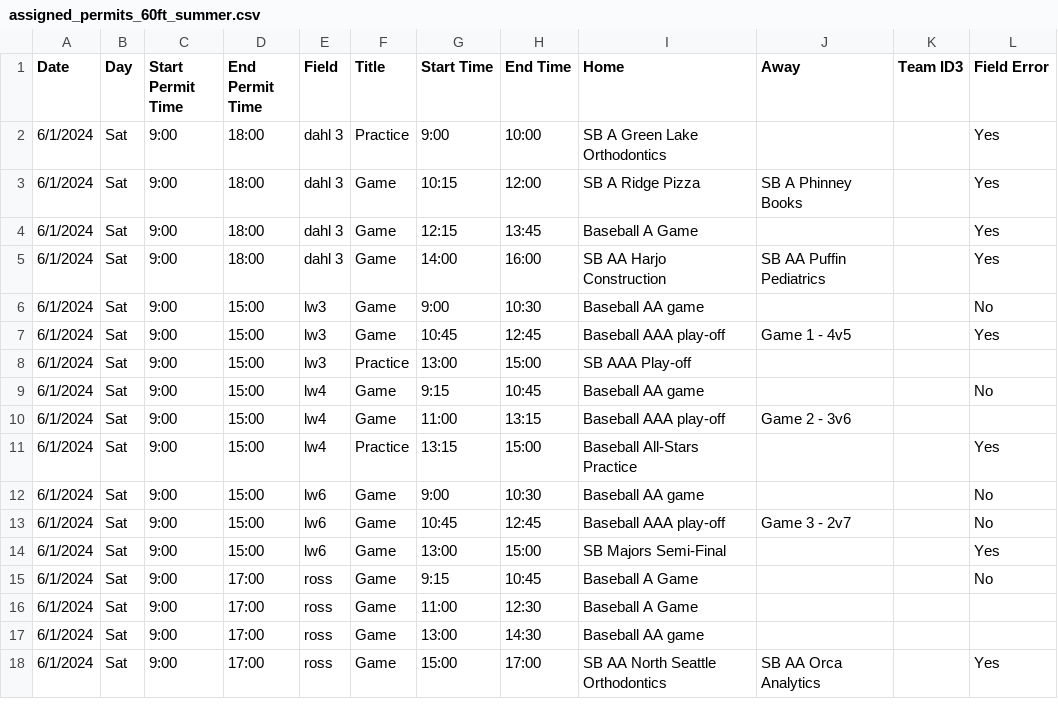
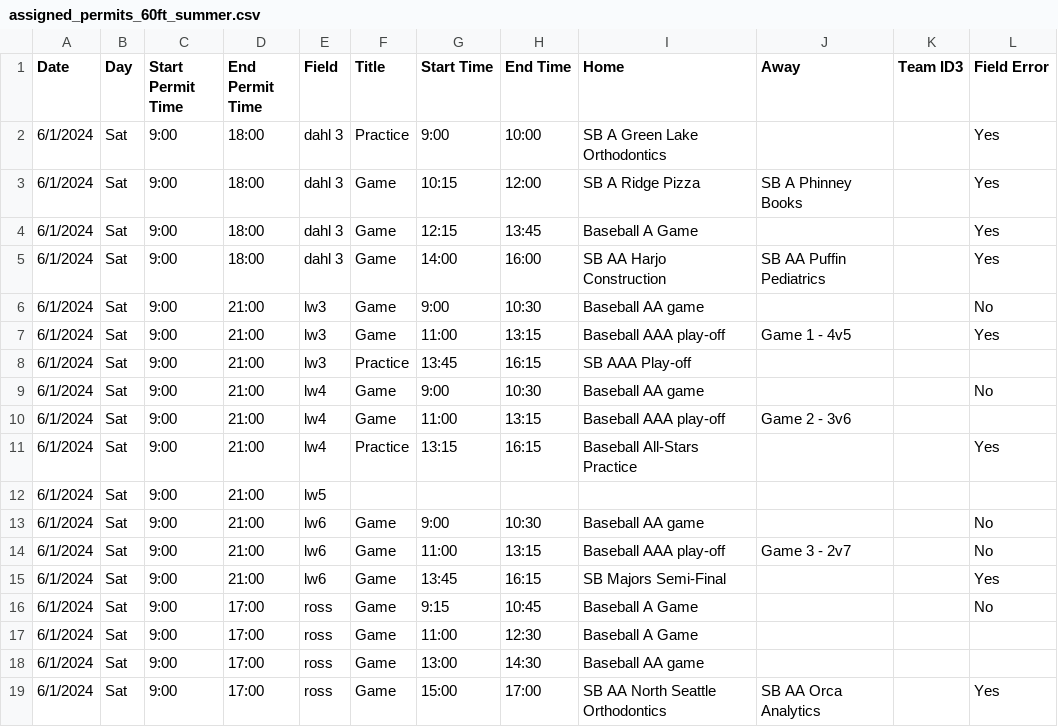
Before and after one commit to ncllball/ncll-schedule, a CSV file: assigned_permits_60ft_summer.csv, drawn as a sheet; only a part is shown.

```diff
--- a/assigned_permits_60ft_summer.csv
+++ b/assigned_permits_60ft_summer.csv
@@ -5,11 +5,12 @@ Date,Day,Start Permit Time,End Permit Time,Field,Title,Start Time,End Time,Home,
 6/1/2024,Sat,9:00,18:00,dahl 3,Game,14:00,16:00,SB AA Harjo Construction,SB AA Puffin Pediatrics,,Yes
-6/1/2024,Sat,9:00,15:00,lw3,Game,9:00,10:30,Baseball AA game,,,No
-6/1/2024,Sat,9:00,15:00,lw3,Game,10:45,12:45,Baseball AAA play-off,Game 1 - 4v5,,Yes
-6/1/2024,Sat,9:00,15:00,lw3,Practice,13:00,15:00,SB AAA Play-off,,,
-6/1/2024,Sat,9:00,15:00,lw4,Game,9:15,10:45,Baseball AA game,,,No
-6/1/2024,Sat,9:00,15:00,lw4,Game,11:00,13:15,Baseball AAA play-off,Game 2 - 3v6,,
-6/1/2024,Sat,9:00,15:00,lw4,Practice,13:15,15:00,Baseball All-Stars Practice,,,Yes
-6/1/2024,Sat,9:00,15:00,lw6,Game,9:00,10:30,Baseball AA game,,,No
-6/1/2024,Sat,9:00,15:00,lw6,Game,10:45,12:45,Baseball AAA play-off,Game 3 - 2v7,,No
-6/1/2024,Sat,9:00,15:00,lw6,Game,13:00,15:00,SB Majors Semi-Final,,,Yes
+6/1/2024,Sat,9:00,21:00,lw3,Game,9:00,10:30,Baseball AA game,,,No
+6/1/2024,Sat,9:00,21:00,lw3,Game,11:00,13:15,Baseball AAA play-off,Game 1 - 4v5,,Yes
+6/1/2024,Sat,9:00,21:00,lw3,Practice,13:45,16:15,SB AAA Play-off,,,
+6/1/2024,Sat,9:00,21:00,lw4,Game,9:00,10:30,Baseball AA game,,,No
+6/1/2024,Sat,9:00,21:00,lw4,Game,11:00,13:15,Baseball AAA play-off,Game 2 - 3v6,,
+6/1/2024,Sat,9:00,21:00,lw4,Practice,13:15,16:15,Baseball All-Stars Practice,,,Yes
+6/1/2024,Sat,9:00,21:00,lw5,,,,,,,
+6/1/2024,Sat,9:00,21:00,lw6,Game,9:00,10:30,Baseball AA game,,,No
+6/1/2024,Sat,9:00,21:00,lw6,Game,11:00,13:15,Baseball AAA play-off,Game 3 - 2v7,,No
+6/1/2024,Sat,9:00,21:00,lw6,Game,13:45,16:15,SB Majors Semi-Final,,,Yes
 6/1/2024,Sat,9:00,17:00,ross,Game,9:15,10:45,Baseball A Game,,,No
```
Also changed, not shown: assigned_permits_60ft.csv.
